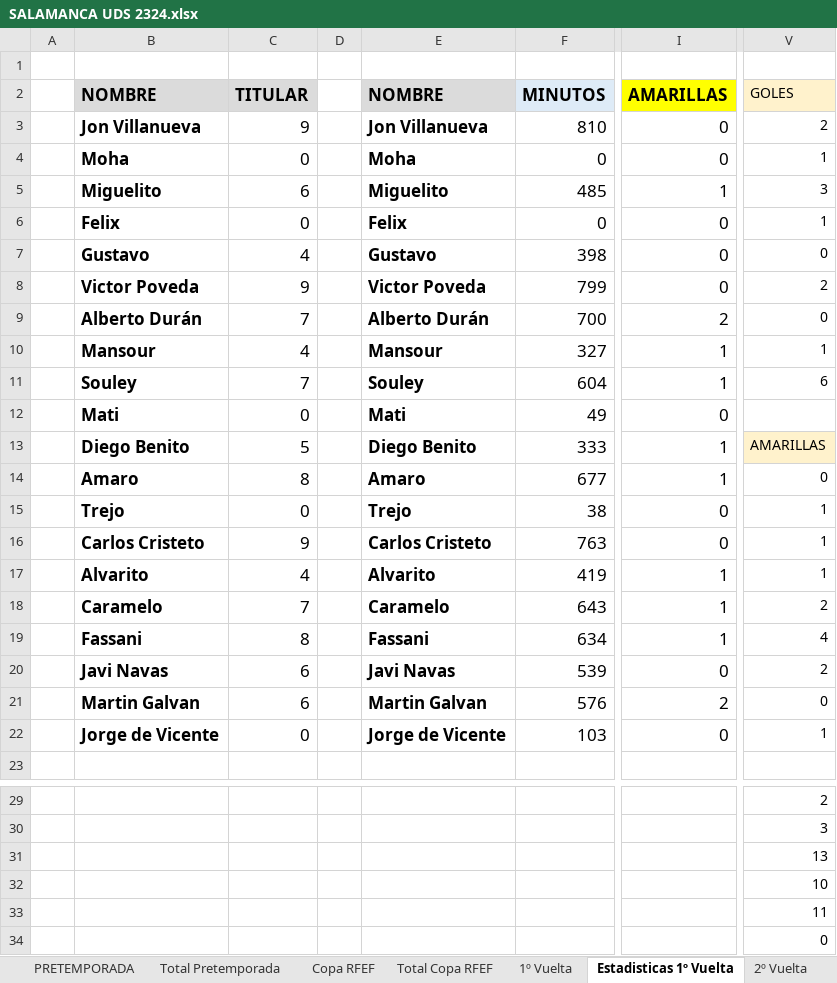
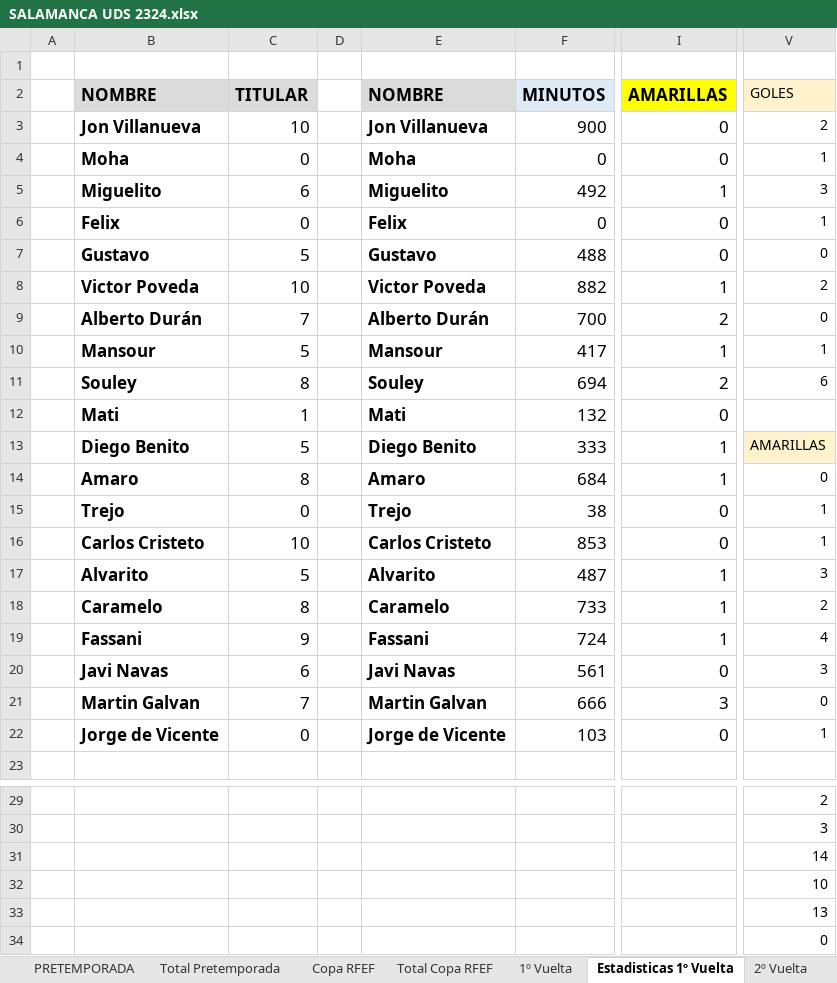
Before and after one commit to IvanAlonso4/APieDeCampoUDS, an Excel workbook: SALAMANCA UDS 2324.xlsx, sheet Estadisticas 1º Vuelta, drawn as a sheet; only a part is shown, gaps mark what is left out; values as stored, in another font and other column widths than the file's, no borders; the diff covers the shown part only; the diff names each change by its address in the sheet, - before the commit and + after, or states it on an @@ line.

```diff
--- a/SALAMANCA UDS 2324.xlsx (sheet Estadisticas 1º Vuelta)
+++ b/SALAMANCA UDS 2324.xlsx (sheet Estadisticas 1º Vuelta)
-C3: 9
+C3: 10
-F3: 810
+F3: 900
-F5: 485
+F5: 492
-C7: 4
+C7: 5
-F7: 398
+F7: 488
-C8: 9
+C8: 10
-F8: 799
+F8: 882
-I8: 0
+I8: 1
-C10: 4
+C10: 5
-F10: 327
+F10: 417
-C11: 7
+C11: 8
-F11: 604
+F11: 694
-I11: 1
+I11: 2
-C12: 0
+C12: 1
-F12: 49
+F12: 132
-F14: 677
+F14: 684
-C16: 9
+C16: 10
-F16: 763
+F16: 853
-C17: 4
+C17: 5
-F17: 419
+F17: 487
-V17: 1
+V17: 3
-C18: 7
+C18: 8
-F18: 643
+F18: 733
-C19: 8
+C19: 9
-F19: 634
+F19: 724
-F20: 539
+F20: 561
-V20: 2
+V20: 3
-C21: 6
+C21: 7
-F21: 576
+F21: 666
-I21: 2
+I21: 3
-V31: 13
+V31: 14
-V33: 11
+V33: 13
```
Also changed, not shown: 28 edited cells elsewhere in this sheet, sheet Equipos (cálculos), sheet Clasificacion, sheet Clasificacion Final, sheet Estadisticas Totales, sheet 1º Vuelta, 4 other files.
